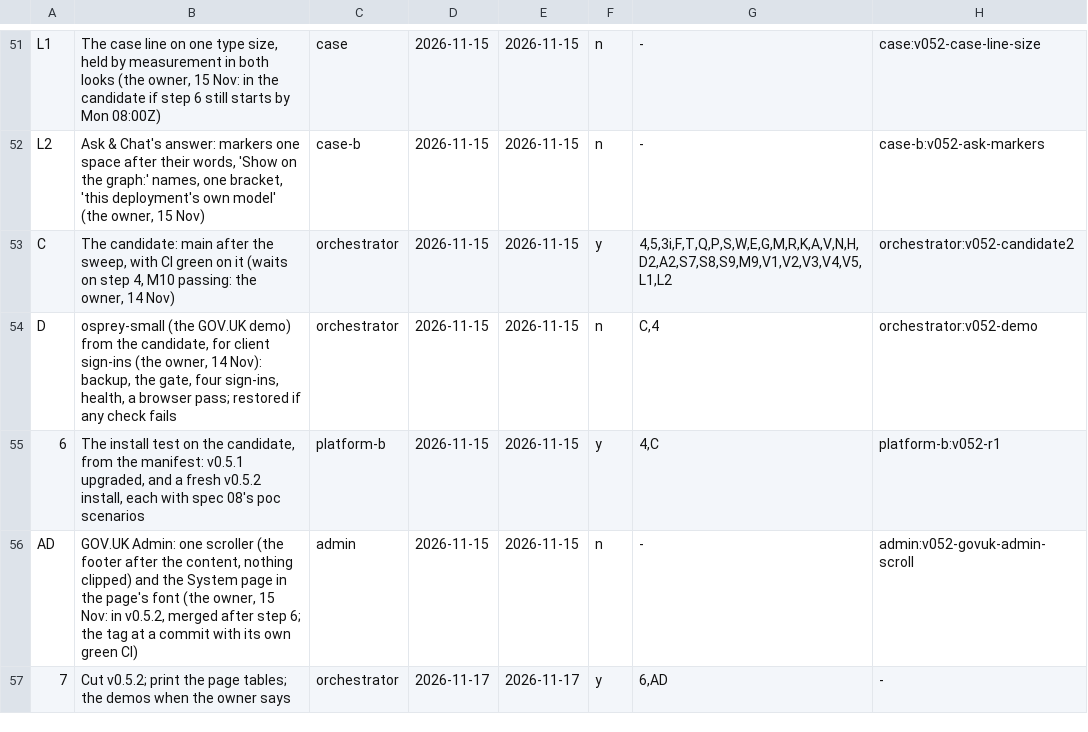
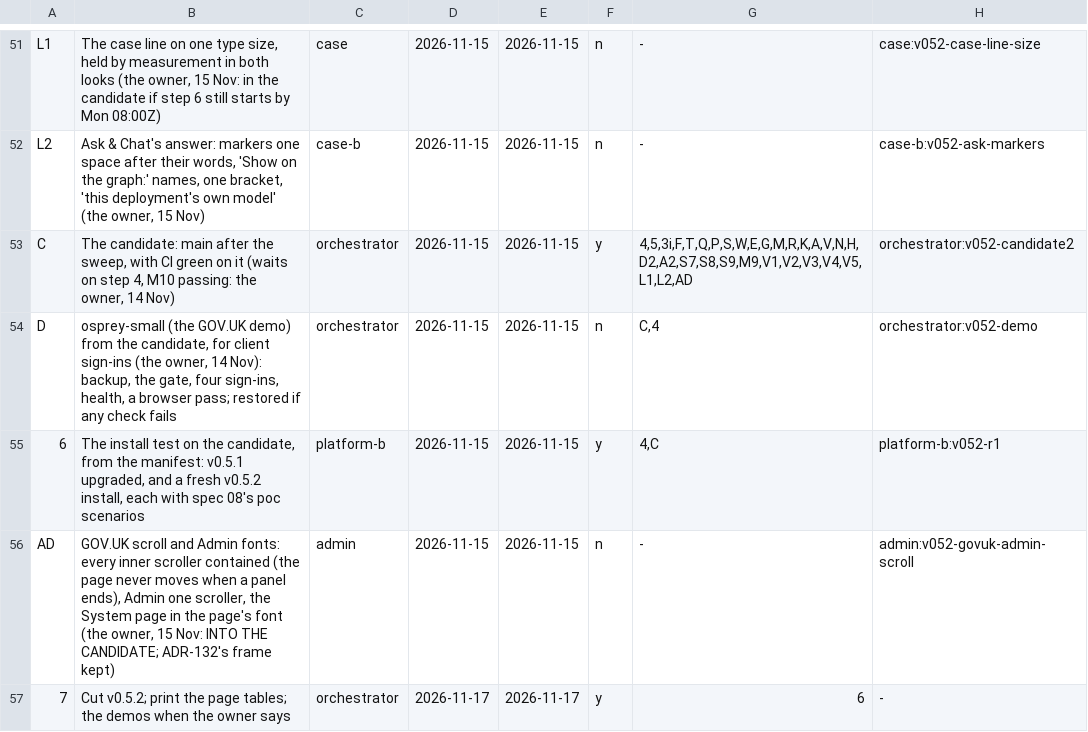
Before and after one commit to aykr/OspreyFlow_Dev, a TSV file: OspreyFlow_Build/process/lanes/route.tsv, drawn as a sheet; only a part is shown, gaps mark what is left out.

Commit message:
docs(process): AD into the candidate, inner scrolls contained (the owner, 15 Nov) (OspreyFlow_Build/process/lanes/route.tsv)

```diff
--- a/OspreyFlow_Build/process/lanes/route.tsv
+++ b/OspreyFlow_Build/process/lanes/route.tsv
@@ -52,6 +52,6 @@ L1	The case line on one type size, held by measurement in both looks (the owner,
 L2	Ask & Chat's answer: markers one space after their words, 'Show on the graph:' names, one bracket, 'this deployment's own model' (the owner, 15 Nov)	case-b	2026-11-15	2026-11-15	n	-	case-b:v052-ask-markers
-C	The candidate: main after the sweep, with CI green on it (waits on step 4, M10 passing: the owner, 14 Nov)	orchestrator	2026-11-15	2026-11-15	y	4,5,3i,F,T,Q,P,S,W,E,G,M,R,K,A,V,N,H,D2,A2,S7,S8,S9,M9,V1,V2,V3,V4,V5,L1,L2	orchestrator:v052-candidate2
+C	The candidate: main after the sweep, with CI green on it (waits on step 4, M10 passing: the owner, 14 Nov)	orchestrator	2026-11-15	2026-11-15	y	4,5,3i,F,T,Q,P,S,W,E,G,M,R,K,A,V,N,H,D2,A2,S7,S8,S9,M9,V1,V2,V3,V4,V5,L1,L2,AD	orchestrator:v052-candidate2
 D	osprey-small (the GOV.UK demo) from the candidate, for client sign-ins (the owner, 14 Nov): backup, the gate, four sign-ins, health, a browser pass; restored if any check fails	orchestrator	2026-11-15	2026-11-15	n	C,4	orchestrator:v052-demo
 6	The install test on the candidate, from the manifest: v0.5.1 upgraded, and a fresh v0.5.2 install, each with spec 08's poc scenarios	platform-b	2026-11-15	2026-11-15	y	4,C	platform-b:v052-r1
-AD	GOV.UK Admin: one scroller (the footer after the content, nothing clipped) and the System page in the page's font (the owner, 15 Nov: in v0.5.2, merged after step 6; the tag at a commit with its own green CI)	admin	2026-11-15	2026-11-15	n	-	admin:v052-govuk-admin-scroll
-7	Cut v0.5.2; print the page tables; the demos when the owner says	orchestrator	2026-11-17	2026-11-17	y	6,AD	-
+AD	GOV.UK scroll and Admin fonts: every inner scroller contained (the page never moves when a panel ends), Admin one scroller, the System page in the page's font (the owner, 15 Nov: INTO THE CANDIDATE; ADR-132's frame kept)	admin	2026-11-15	2026-11-15	n	-	admin:v052-govuk-admin-scroll
+7	Cut v0.5.2; print the page tables; the demos when the owner says	orchestrator	2026-11-17	2026-11-17	y	6	-
```
Also changed, not shown: 1 other file.
